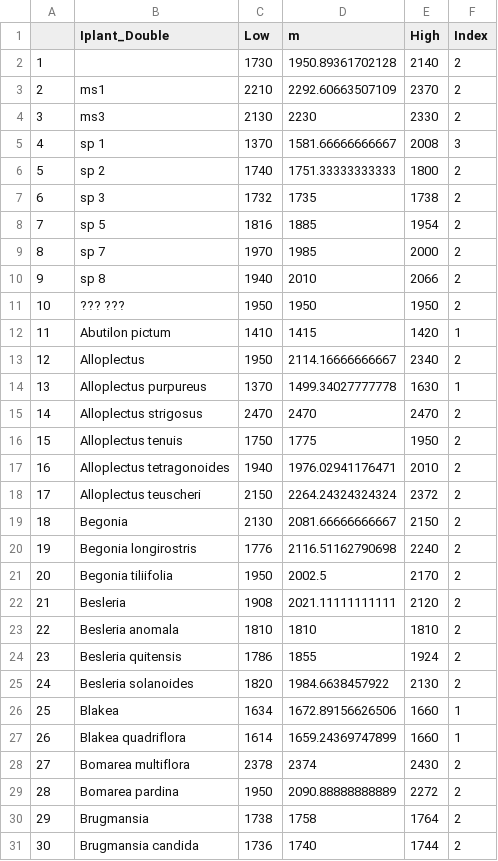
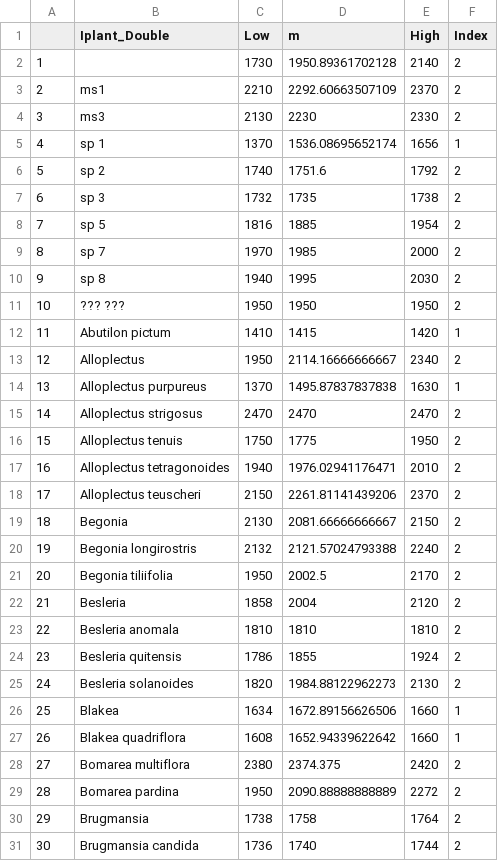
Before and after one commit to bw4sz/Maquipicuna, a CSV file: OutData/PlantElevation.csv, drawn as a sheet; only a part is shown; the diff covers the shown part only; the diff names each change by its address in the sheet, - before the commit and + after, or states it on an @@ line.

Commit message:
changed to wider elevation quantiles

```diff
--- a/OutData/PlantElevation.csv
+++ b/OutData/PlantElevation.csv
-D5 (m): 1581.66666666667
+D5 (m): 1536.08695652174
-E5 (High): 2008
+E5 (High): 1656
-F5 (Index): 3
+F5 (Index): 1
-D6 (m): 1751.33333333333
+D6 (m): 1751.6
-E6 (High): 1800
+E6 (High): 1792
-D10 (m): 2010
+D10 (m): 1995
-E10 (High): 2066
+E10 (High): 2030
-D14 (m): 1499.34027777778
+D14 (m): 1495.87837837838
-D18 (m): 2264.24324324324
+D18 (m): 2261.81141439206
-E18 (High): 2372
+E18 (High): 2370
-C20 (Low): 1776
+C20 (Low): 2132
-D20 (m): 2116.51162790698
+D20 (m): 2121.57024793388
-C22 (Low): 1908
+C22 (Low): 1858
-D22 (m): 2021.11111111111
+D22 (m): 2004
-D25 (m): 1984.6638457922
+D25 (m): 1984.88122962273
-C27 (Low): 1614
+C27 (Low): 1608
-D27 (m): 1659.24369747899
+D27 (m): 1652.94339622642
-C28 (Low): 2378
+C28 (Low): 2380
-D28 (m): 2374
+D28 (m): 2374.375
-E28 (High): 2430
+E28 (High): 2420
```
Also changed, not shown: 6 added rows, 96 edited cells and row numbers in column A elsewhere in this file, OutData/HummingbirdElevation.csv, 5 other files.
